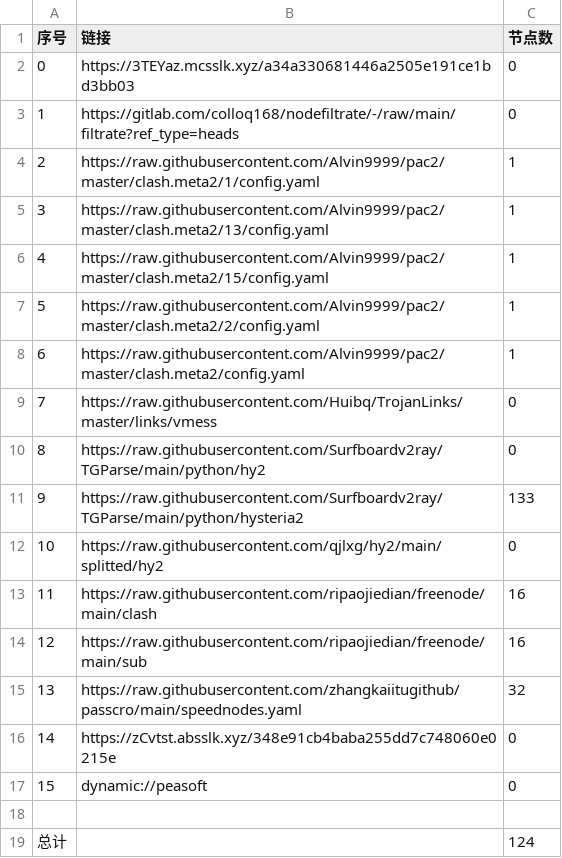
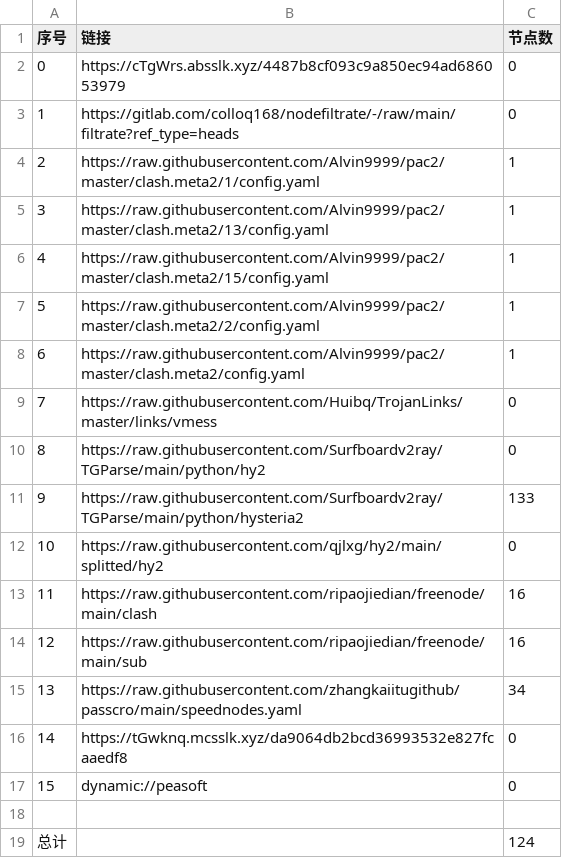
Before and after one commit to xihaoduo/AutoMergePublicNodes, a CSV file: list_result.csv, drawn as a sheet.

```diff
--- a/list_result.csv
+++ b/list_result.csv
@@ -1,3 +1,3 @@
 序号,链接,节点数
-0,https://3TEYaz.mcsslk.xyz/a34a330681446a2505e191ce1bd3bb03,0
+0,https://cTgWrs.absslk.xyz/4487b8cf093c9a850ec94ad686053979,0
 1,https://gitlab.com/colloq168/nodefiltrate/-/raw/main/filtrate?ref_type=heads,0
@@ -14,4 +14,4 @@
 12,https://raw.githubusercontent.com/ripaojiedian/freenode/main/sub,16
-13,https://raw.githubusercontent.com/zhangkaiitugithub/passcro/main/speednodes.yaml,32
-14,https://zCvtst.absslk.xyz/348e91cb4baba255dd7c748060e0215e,0
+13,https://raw.githubusercontent.com/zhangkaiitugithub/passcro/main/speednodes.yaml,34
+14,https://tGwknq.mcsslk.xyz/da9064db2bcd36993532e827fcaaedf8,0
 15,dynamic://peasoft,0
```
Also changed, not shown: 18 other files.
